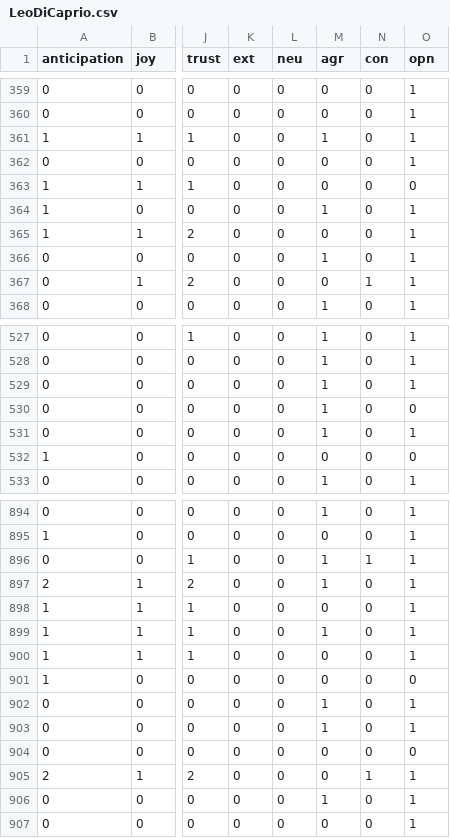
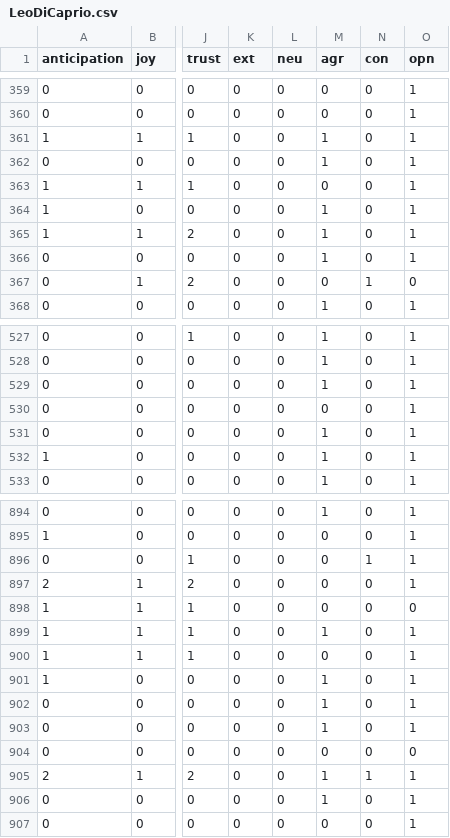
Before and after one commit to changyeli/traitsPredictor, a CSV file: predict/LeoDiCaprio.csv, drawn as a sheet; only a part is shown, gaps mark what is left out; the diff covers the shown part only; the diff names each change by its address in the sheet, - before the commit and + after, or states it on an @@ line.

```diff
--- a/predict/LeoDiCaprio.csv
+++ b/predict/LeoDiCaprio.csv
-M362 (agr): 0
+M362 (agr): 1
-O363 (opn): 0
+O363 (opn): 1
-M365 (agr): 0
+M365 (agr): 1
-O367 (opn): 1
+O367 (opn): 0
-M530 (agr): 1
+M530 (agr): 0
-O530 (opn): 0
+O530 (opn): 1
-M532 (agr): 0
+M532 (agr): 1
-O532 (opn): 0
+O532 (opn): 1
-M896:M897 (agr): 1
+M896:M897 (agr): 0
-O898 (opn): 1
+O898 (opn): 0
-M901 (agr): 0
+M901 (agr): 1
-O901 (opn): 0
+O901 (opn): 1
-M905 (agr): 0
+M905 (agr): 1
```
Also changed, not shown: 93 edited cells elsewhere in this file, predict/BillGates.csv, predict/ConanOBrien.csv, 16 other files.
